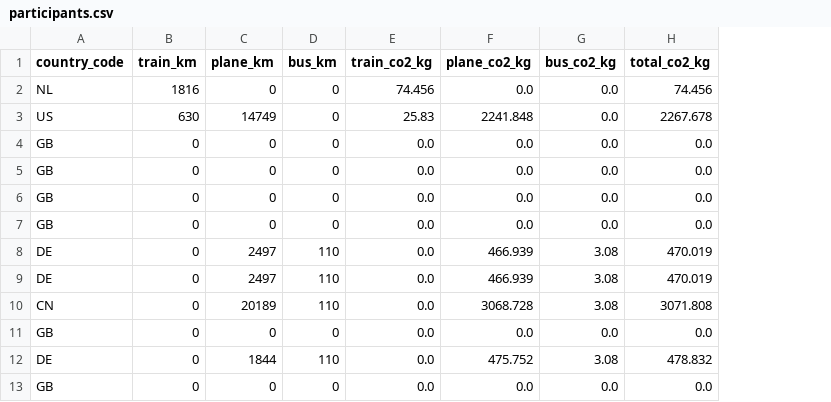
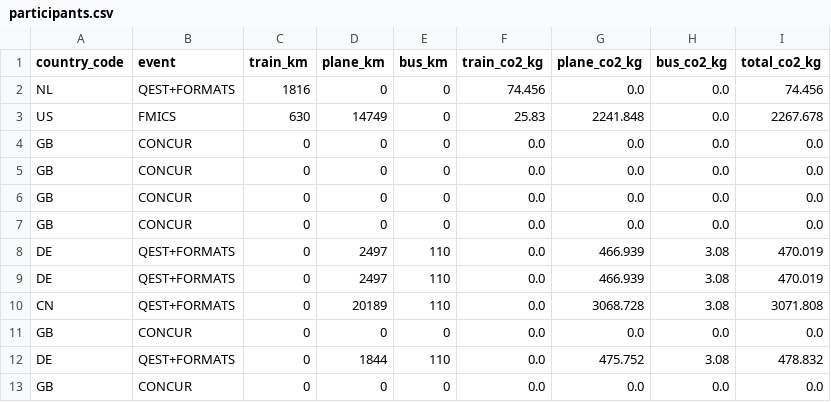
Before and after one commit to CONFEST-2026/confest-2026.github.io, a CSV file: _data/participants.csv, drawn as a sheet; only a part is shown; the diff names each change by its address in the sheet, - before the commit and + after, or states it on an @@ line.

```diff
--- a/_data/participants.csv
+++ b/_data/participants.csv
+column B (event), rows 2-13: QEST+FORMATS | FMICS | CONCUR | CONCUR | CONCUR | CONCUR | QEST+FORMATS | QEST+FORMATS | QEST+FORMATS | CONCUR | QEST+FORMATS | CONCUR
```
Also changed, not shown: 4 other files.
